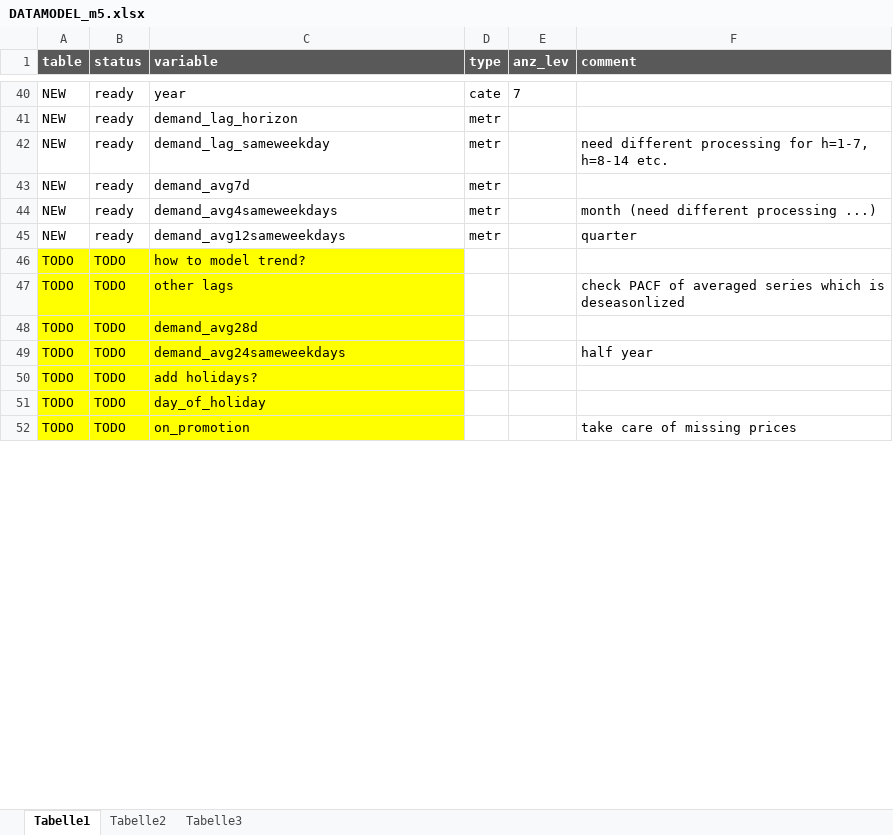
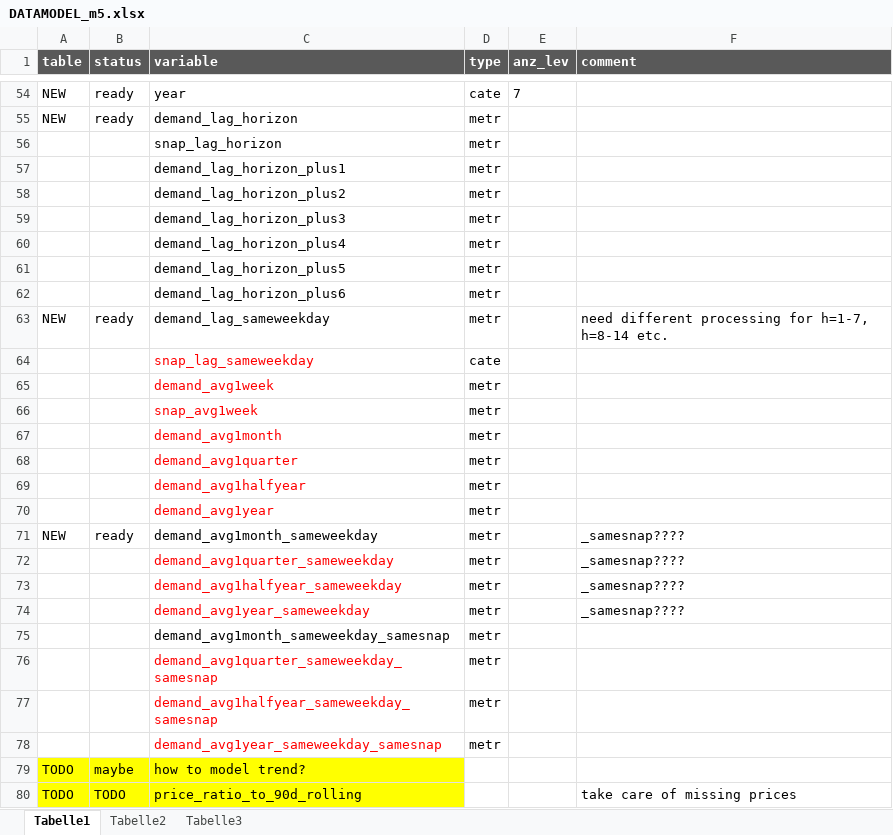
Before and after one commit to uwpz/M5, an Excel workbook: DATAMODEL_m5.xlsx, sheet Tabelle1, drawn as a sheet; only a part is shown, gaps mark what is left out; values as stored, in another font and other column widths than the file's, no borders; conditional formats not drawn; removed rows and columns are numbered as before the commit, all else as after; the diff covers the shown part only; the diff names each change by its address in the sheet, - before the commit and + after, or states it on an @@ line.

```diff
--- a/DATAMODEL_m5.xlsx (sheet Tabelle1)
+++ b/DATAMODEL_m5.xlsx (sheet Tabelle1)
+row 56:  |  | snap_lag_horizon | metr
+row 57:  |  | demand_lag_horizon_plus1 | metr
+row 58:  |  | demand_lag_horizon_plus2 | metr
+row 59:  |  | demand_lag_horizon_plus3 | metr
+row 60:  |  | demand_lag_horizon_plus4 | metr
+row 61:  |  | demand_lag_horizon_plus5 | metr
+row 62:  |  | demand_lag_horizon_plus6 | metr
-row 43: NEW | ready | demand_avg7d | metr
-row 44: NEW | ready | demand_avg4sameweekdays | metr |  | month (need different processing ...)
+row 64:  |  | snap_lag_sameweekday | cate
+row 65:  |  | demand_avg1week | metr
+row 66:  |  | snap_avg1week | metr
+row 67:  |  | demand_avg1month | metr
+row 68:  |  | demand_avg1quarter | metr
+row 69:  |  | demand_avg1halfyear | metr
+row 70:  |  | demand_avg1year | metr
-C71 (variable): demand_avg12sameweekdays
+C71 (variable): demand_avg1month_sameweekday
-F71 (comment): quarter
+F71 (comment): _samesnap????
+row 72:  |  | demand_avg1quarter_sameweekday | metr |  | _samesnap????
+row 73:  |  | demand_avg1halfyear_sameweekday | metr |  | _samesnap????
+row 74:  |  | demand_avg1year_sameweekday | metr |  | _samesnap????
+row 75:  |  | demand_avg1month_sameweekday_samesnap | metr
+row 76:  |  | demand_avg1quarter_sameweekday_samesnap | metr
+row 77:  |  | demand_avg1halfyear_sameweekday_samesnap | metr
+row 78:  |  | demand_avg1year_sameweekday_samesnap | metr
-B79 (status): TODO
+B79 (status): maybe
-row 47: TODO | TODO | other lags |  |  | check PACF of averaged series which is deseasonlized
-row 48: TODO | TODO | demand_avg28d
-row 49: TODO | TODO | demand_avg24sameweekdays |  |  | half year
-row 50: TODO | TODO | add holidays?
-row 51: TODO | TODO | day_of_holiday
-C80 (variable): on_promotion
+C80 (variable): price_ratio_to_90d_rolling
```
Also changed, not shown: 14 added rows, 1 removed row and 13 edited cells elsewhere in this sheet, 10 other files.
